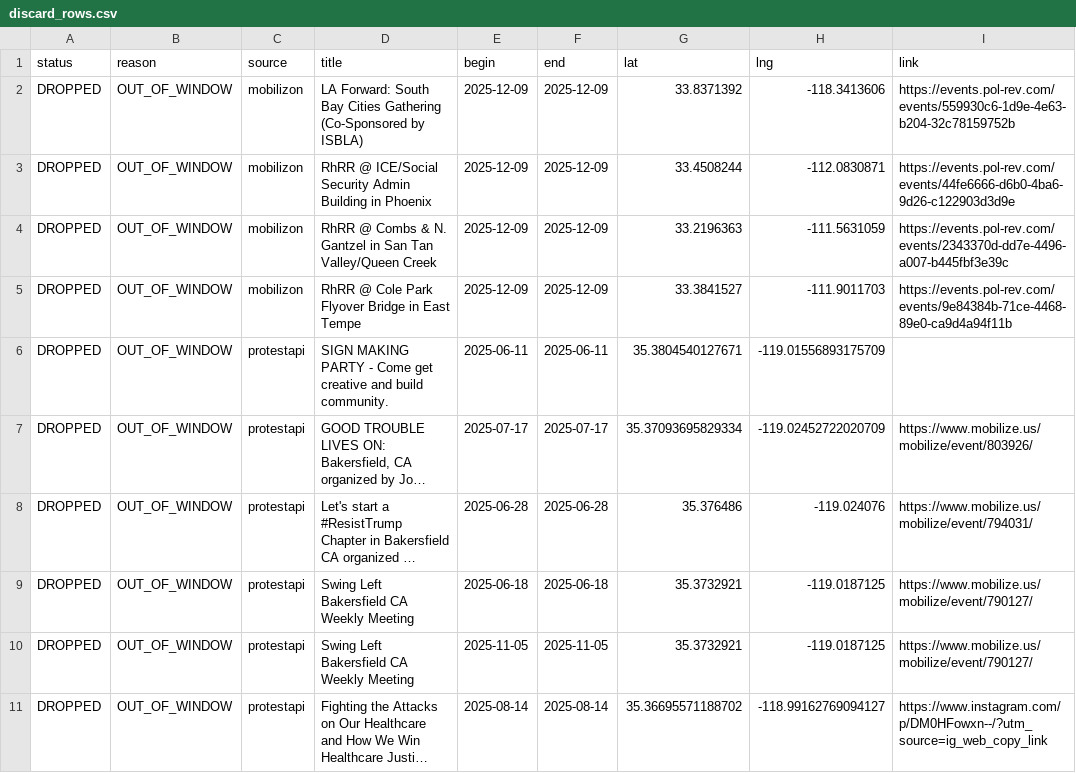
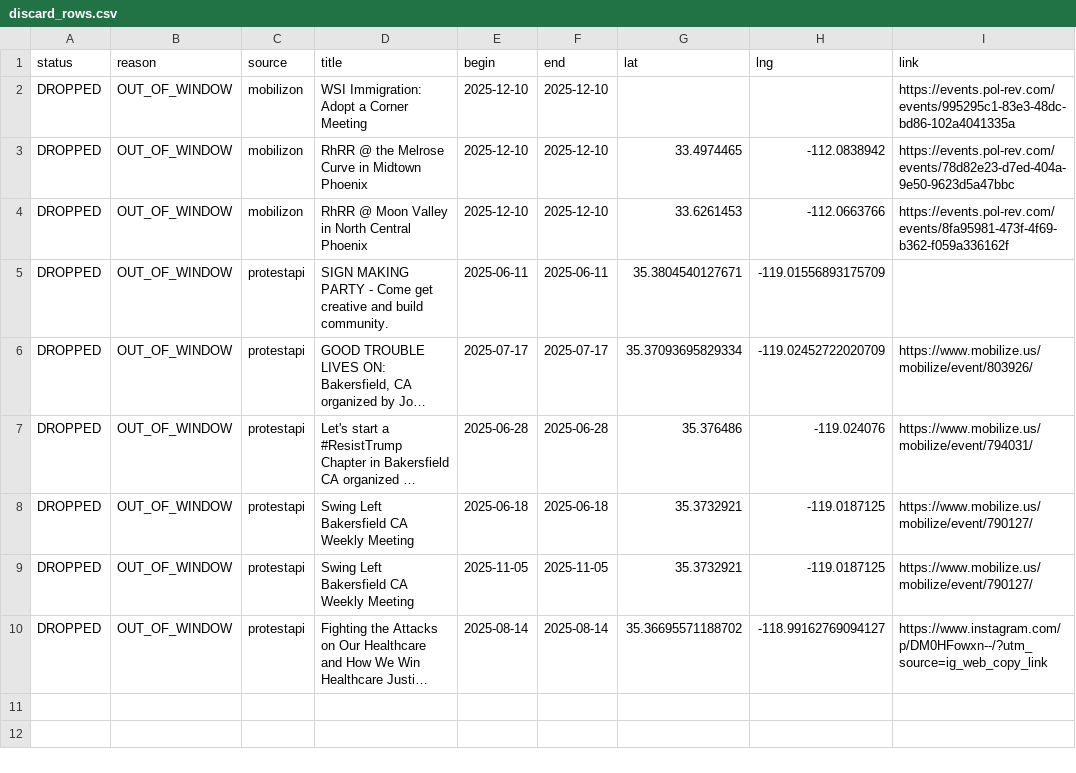
Before and after one commit to ConcernedCitizen2025/Project2025-Assistant, a CSV file: assets/data/discard_rows.csv, drawn as a sheet; long unchanged cells end in ….

```diff
--- a/assets/data/discard_rows.csv
+++ b/assets/data/discard_rows.csv
@@ -1,6 +1,5 @@
 status,reason,source,title,begin,end,lat,lng,link
-"DROPPED","OUT_OF_WINDOW","mobilizon","LA Forward: South Bay Cities Gathering (Co-Sponsored by ISBLA)","2025-12-09","2025-12-09","33.8371392","-118.3413606","https://events.pol-rev.com/events/559930c6-1d9e-4e63-b204-32c78159752b"
-"DROPPED","OUT_OF_WINDOW","mobilizon","RhRR @ ICE/Social Security Admin Building in Phoenix","2025-12-09","2025-12-09","33.4508244","-112.0830871","https://events.pol-rev.com/events/44fe6666-d6b0-4ba6-9d26-c122903d3d9e"
-"DROPPED","OUT_OF_WINDOW","mobilizon","RhRR @ Combs & N. Gantzel in San Tan Valley/Queen Creek","2025-12-09","2025-12-09","33.2196363","-111.5631059","https://events.pol-rev.com/events/2343370d-dd7e-4496-a007-b445fbf3e39c"
-"DROPPED","OUT_OF_WINDOW","mobilizon","RhRR @ Cole Park Flyover Bridge in East Tempe","2025-12-09","2025-12-09","33.3841527","-111.9011703","https://events.pol-rev.com/events/9e84384b-71ce-4468-89e0-ca9d4a94f11b"
+"DROPPED","OUT_OF_WINDOW","mobilizon","WSI Immigration: Adopt a Corner Meeting","2025-12-10","2025-12-10","","","https://events.pol-rev.com/events/995295c1-83e3-48dc-bd86-102a4041335a"
+"DROPPED","OUT_OF_WINDOW","mobilizon","RhRR @ the Melrose Curve in Midtown Phoenix","2025-12-10","2025-12-10","33.4974465","-112.0838942","https://events.pol-rev.com/events/78d82e23-d7ed-404a-9e50-9623d5a47bbc"
+"DROPPED","OUT_OF_WINDOW","mobilizon","RhRR @ Moon Valley in North Central Phoenix","2025-12-10","2025-12-10","33.6261453","-112.0663766","https://events.pol-rev.com/events/8fa95981-473f-4f69-b362-f059a336162f"
 "DROPPED","OUT_OF_WINDOW","protestapi","SIGN MAKING PARTY - Come get creative and build community.","2025-06-11","2025-06-11","35.3804540127671","-119.01556893175709",""
```
Also changed, not shown: 13 other files.
